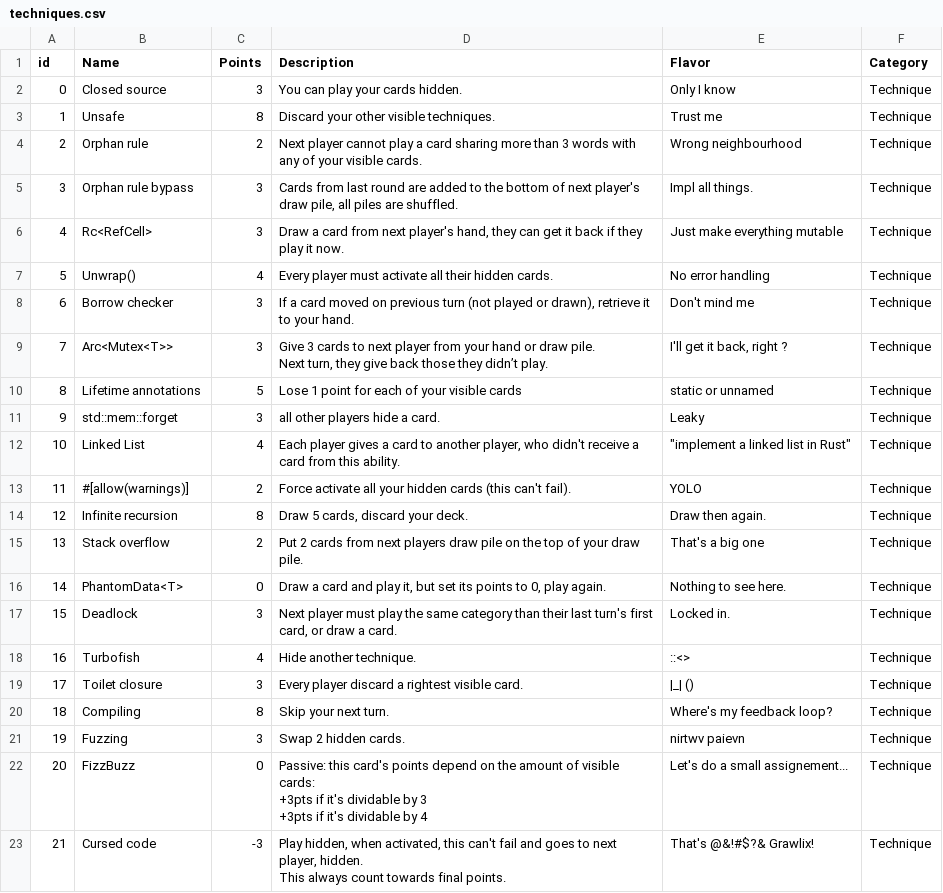
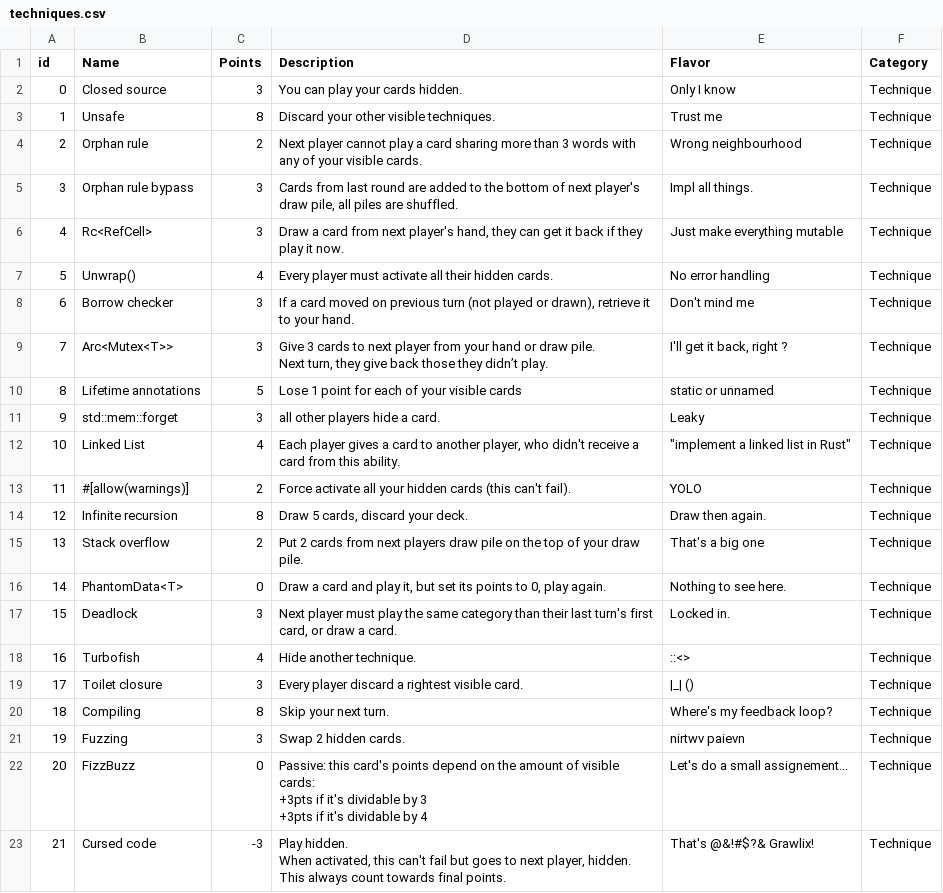
Before and after one commit to Vrixyz/techycards, a CSV file: editions/2024_10/sources/techniques.csv, drawn as a sheet.

```diff
--- a/editions/2024_10/sources/techniques.csv
+++ b/editions/2024_10/sources/techniques.csv
@@ -25,4 +25,6 @@ Next turn, they give back those they didn’t play.","I'll get it back, right ?"
 +3pts if it's dividable by 4",Let's do a small assignement...,Technique
-21,Cursed code,-3,"Play hidden, when activated, this can't fail and goes to next player, hidden.
-
-This always count towards final points.",That's @&!#$?& Grawlix!,Technique
+21,Cursed code,-3,"Play hidden.
+
+When activated, this can't fail but goes to next player, hidden.
+
+This always count towards final points.",That's @&!#$?& Grawlix!,Technique
```
Also changed, not shown: 2 other files.
